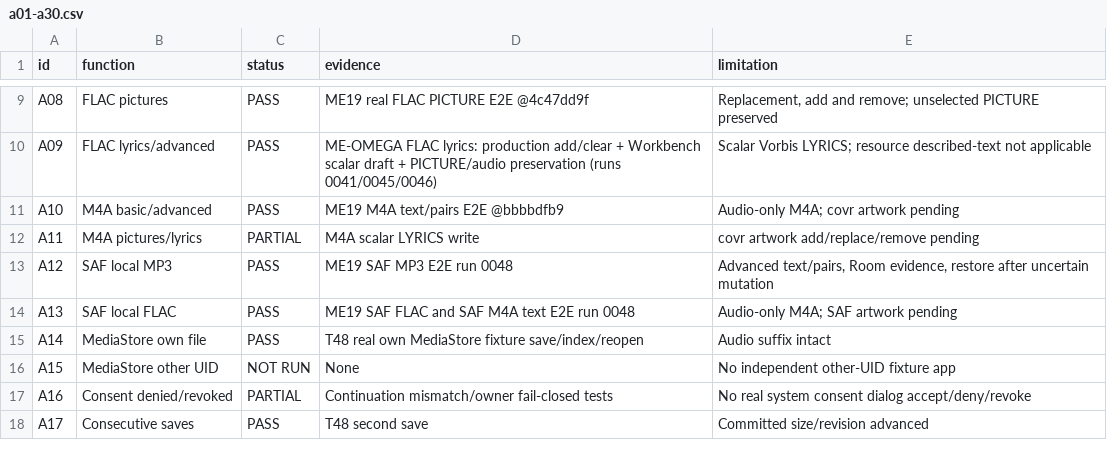
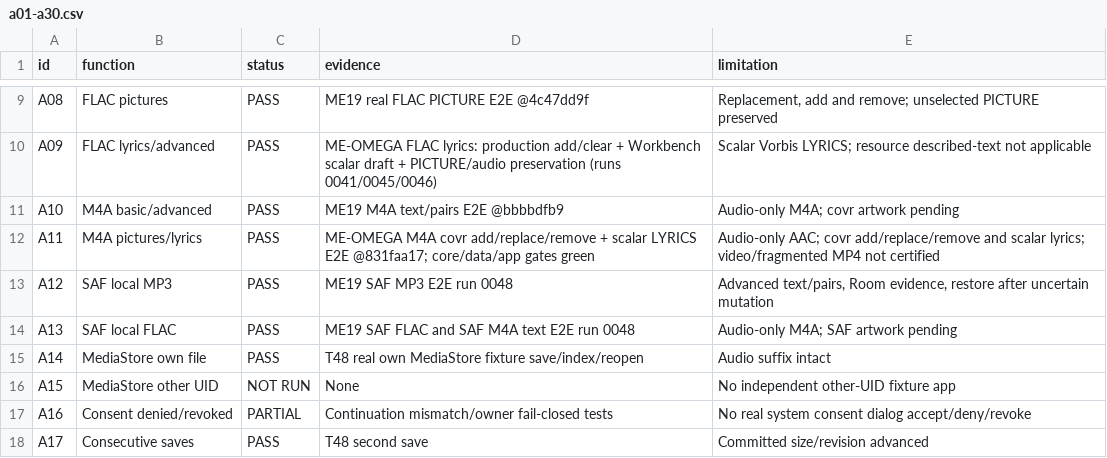
Before and after one commit to pitydah/michi-music-mobile, a CSV file: me14-evidence/a01-a30.csv, drawn as a sheet; only a part is shown, gaps mark what is left out.

Commit message:
docs(evidence): mark A11 M4A artwork and lyrics as certified

```diff
--- a/me14-evidence/a01-a30.csv
+++ b/me14-evidence/a01-a30.csv
@@ -11,3 +11,3 @@
 "A10","M4A basic/advanced","PASS","ME19 M4A text/pairs E2E @bbbbdfb9","Audio-only M4A; covr artwork pending"
-"A11","M4A pictures/lyrics","PARTIAL","M4A scalar LYRICS write","covr artwork add/replace/remove pending"
+"A11","M4A pictures/lyrics","PASS","ME-OMEGA M4A covr add/replace/remove + scalar LYRICS E2E @831faa17; core/data/app gates green","Audio-only AAC; covr add/replace/remove and scalar lyrics; video/fragmented MP4 not certified"
 "A12","SAF local MP3","PASS","ME19 SAF MP3 E2E run 0048","Advanced text/pairs, Room evidence, restore after uncertain mutation"
```
